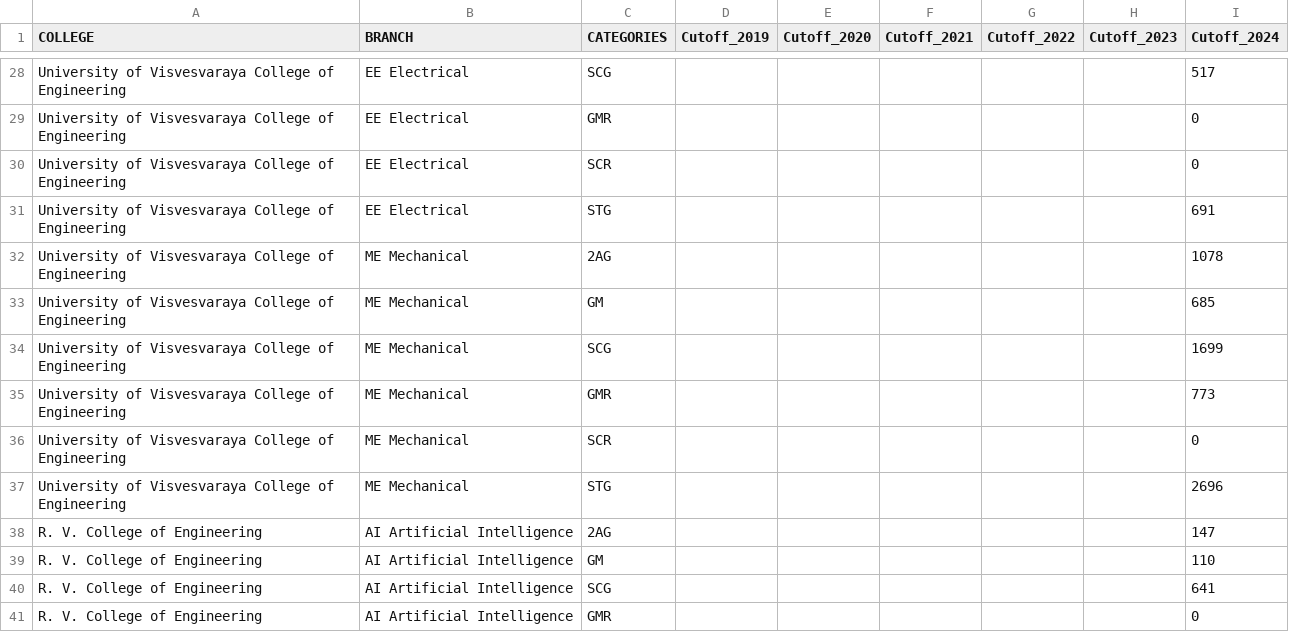
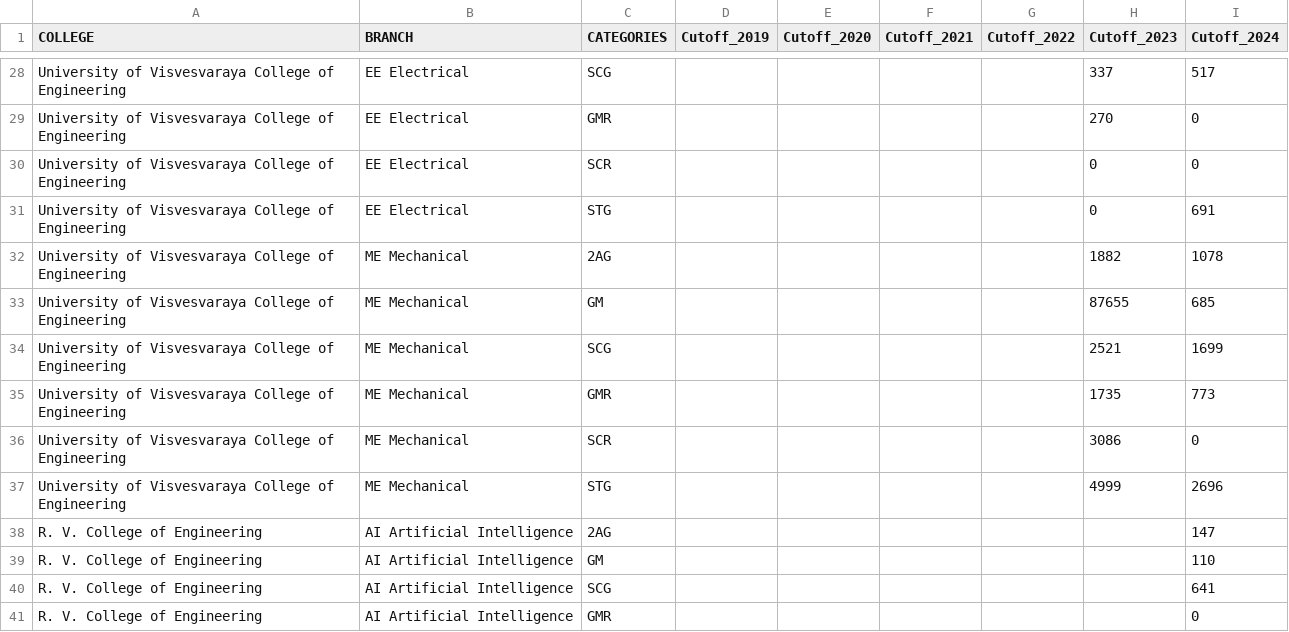
Before and after one commit to ibrahimfadu/ALL_PROJECTS, a CSV file: Diploma_collage_prediction/data/comple_n1.csv, drawn as a sheet; only a part is shown, gaps mark what is left out; the diff covers the shown part only; the diff names each change by its address in the sheet, - before the commit and + after, or states it on an @@ line.

```diff
--- a/Diploma_collage_prediction/data/comple_n1.csv
+++ b/Diploma_collage_prediction/data/comple_n1.csv
-H28 (Cutoff_2023): (empty)
+H28 (Cutoff_2023): 337
-H29 (Cutoff_2023): (empty)
+H29 (Cutoff_2023): 270
-H30:H31 (Cutoff_2023): (empty)
+H30:H31 (Cutoff_2023): 0
-H32 (Cutoff_2023): (empty)
+H32 (Cutoff_2023): 1882
-H33 (Cutoff_2023): (empty)
+H33 (Cutoff_2023): 87655
-H34 (Cutoff_2023): (empty)
+H34 (Cutoff_2023): 2521
-H35 (Cutoff_2023): (empty)
+H35 (Cutoff_2023): 1735
-H36 (Cutoff_2023): (empty)
+H36 (Cutoff_2023): 3086
-H37 (Cutoff_2023): (empty)
+H37 (Cutoff_2023): 4999
```
Also changed, not shown: 39 edited cells elsewhere in this file, 3 other files.
